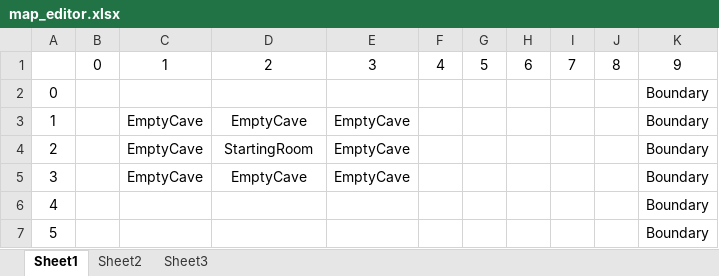
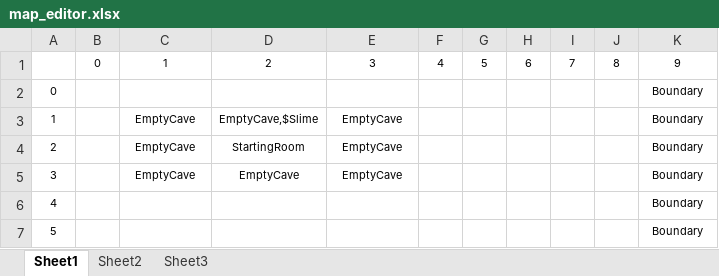
Before and after one commit to azureknight63/Heart-Of-Virtue, an Excel workbook: Heart_Of_Virtue/heart_of_virtue/resources/map_editor.xlsx, sheet Sheet1, drawn as a sheet; values as stored, in another font and other column widths than the file's, no borders; the diff names each change by its address in the sheet, - before the commit and + after, or states it on an @@ line.

```diff
--- a/Heart_Of_Virtue/heart_of_virtue/resources/map_editor.xlsx (sheet Sheet1)
+++ b/Heart_Of_Virtue/heart_of_virtue/resources/map_editor.xlsx (sheet Sheet1)
@@ B1:K1 text size: smaller @@
@@ A2:A7 text size: smaller @@
@@ K2:K7 text size: smaller @@
@@ C3:E5 text size: smaller @@
-D3: EmptyCave
+D3: EmptyCave,$Slime
```
Also changed, not shown: 6 other files.
